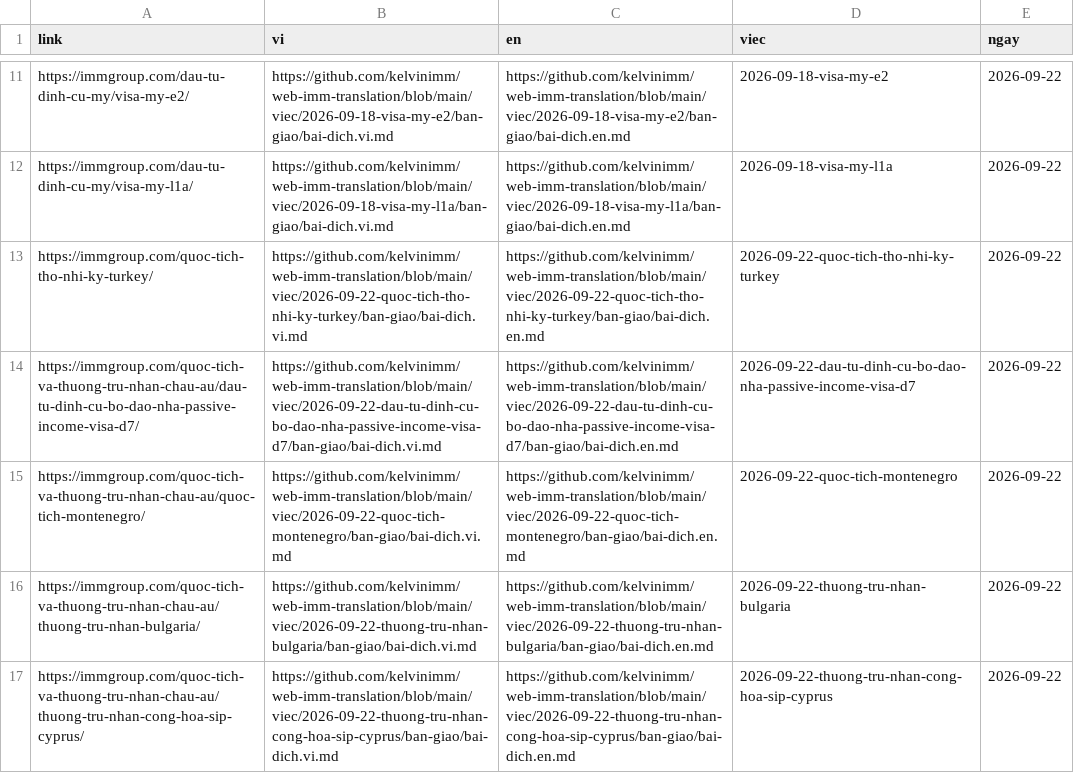
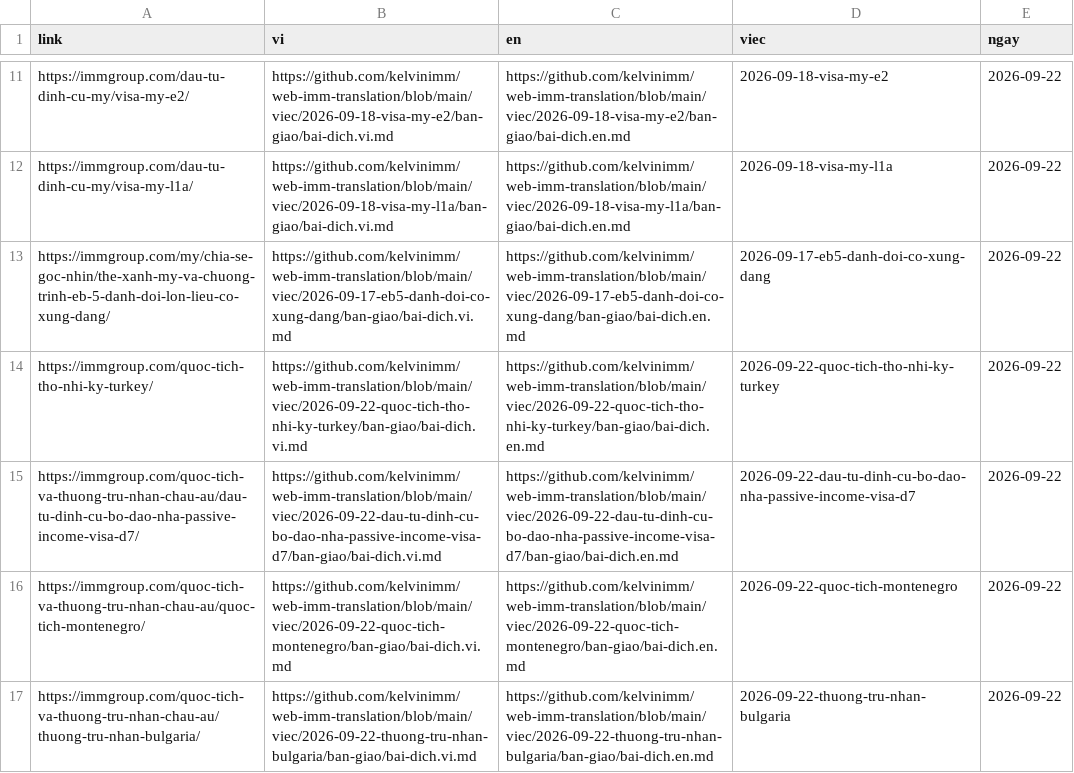
Before and after one commit to franknguyenit/web-imm-translation, a TSV file: lien-ket/ban-dich-vi-en.tsv, drawn as a sheet; only a part is shown, gaps mark what is left out; the shorter side is filled out with more unchanged rows.

```diff
--- a/lien-ket/ban-dich-vi-en.tsv
+++ b/lien-ket/ban-dich-vi-en.tsv
@@ -12,2 +12,3 @@ https://immgroup.com/dau-tu-dinh-cu-my/visa-my-e2/	https://github.com/kelvinimm/
 https://immgroup.com/dau-tu-dinh-cu-my/visa-my-l1a/	https://github.com/kelvinimm/web-imm-translation/blob/main/viec/2026-09-18-visa-my-l1a/ban-giao/bai-dich.vi.md	https://github.com/kelvinimm/web-imm-translation/blob/main/viec/2026-09-18-visa-my-l1a/ban-giao/bai-dich.en.md	2026-09-18-visa-my-l1a	2026-09-22
+https://immgroup.com/my/chia-se-goc-nhin/the-xanh-my-va-chuong-trinh-eb-5-danh-doi-lon-lieu-co-xung-dang/	https://github.com/kelvinimm/web-imm-translation/blob/main/viec/2026-09-17-eb5-danh-doi-co-xung-dang/ban-giao/bai-dich.vi.md	https://github.com/kelvinimm/web-imm-translation/blob/main/viec/2026-09-17-eb5-danh-doi-co-xung-dang/ban-giao/bai-dich.en.md	2026-09-17-eb5-danh-doi-co-xung-dang	2026-09-22
 https://immgroup.com/quoc-tich-tho-nhi-ky-turkey/	https://github.com/kelvinimm/web-imm-translation/blob/main/viec/2026-09-22-quoc-tich-tho-nhi-ky-turkey/ban-giao/bai-dich.vi.md	https://github.com/kelvinimm/web-imm-translation/blob/main/viec/2026-09-22-quoc-tich-tho-nhi-ky-turkey/ban-giao/bai-dich.en.md	2026-09-22-quoc-tich-tho-nhi-ky-turkey	2026-09-22
```
Also changed, not shown: 3 other files.
